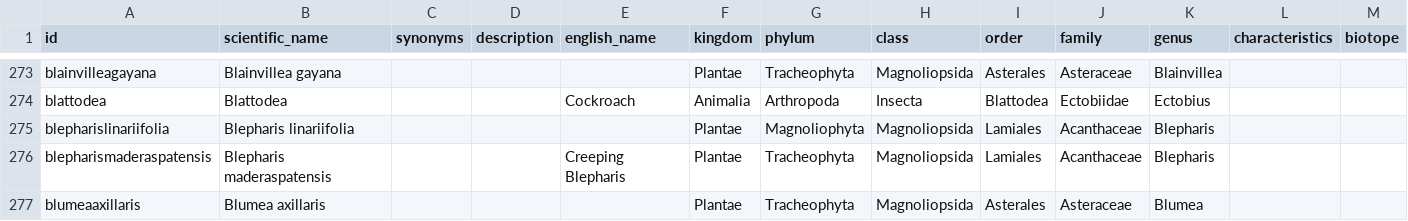
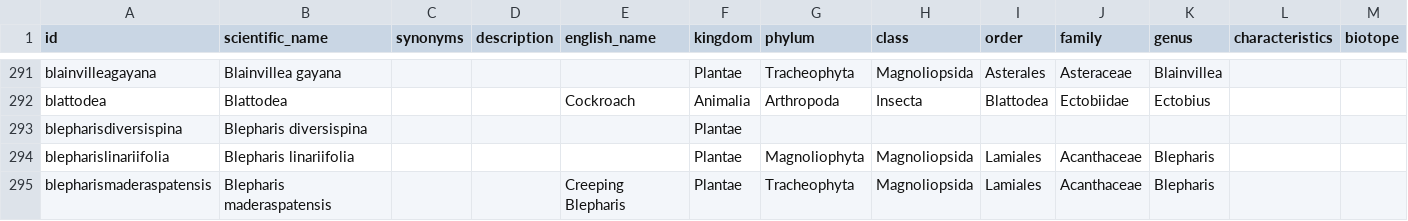
Before and after one commit to tsammalex/tsammalex, a CSV file: tsammalexdata/data/taxa.csv, drawn as a sheet; only a part is shown, gaps mark what is left out; the shorter side is filled out with more unchanged rows; rows hold the shown columns only; the diff covers the shown part only; the diff names each change by its address in the sheet, - before the commit and + after, or states it on an @@ line.

```diff
--- a/tsammalexdata/data/taxa.csv
+++ b/tsammalexdata/data/taxa.csv
+row 293: blepharisdiversispina | Blepharis diversispina |  |  |  | Plantae
```
Also changed, not shown: 20 added rows and 1 edited cell elsewhere in this file, 1 other file.
